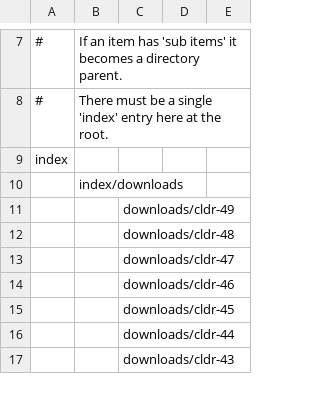
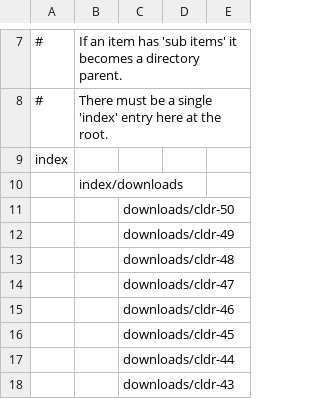
Before and after one commit to unicode-org/cldr, a TSV file: docs/site/sitemap.tsv, drawn as a sheet; only a part is shown, gaps mark what is left out; the diff names each change by its address in the sheet, - before the commit and + after, or states it on an @@ line.

Commit message:
CLDR-19876 Add new download entry for cldr-50
Missed that in previous PR

```diff
--- a/docs/site/sitemap.tsv
+++ b/docs/site/sitemap.tsv
+row 11:  |  | downloads/cldr-50
```
